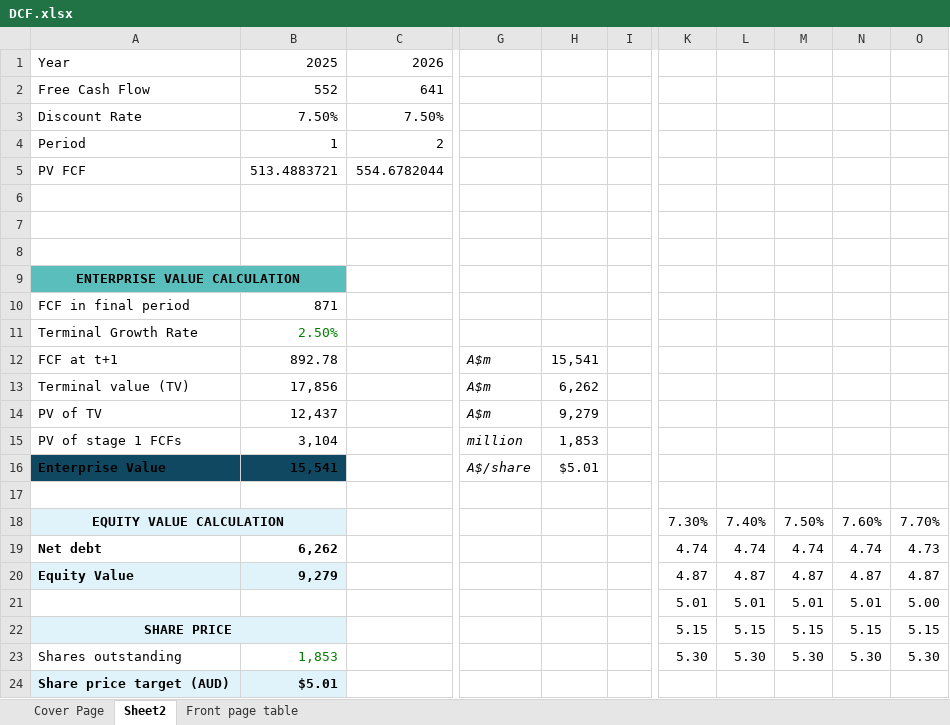
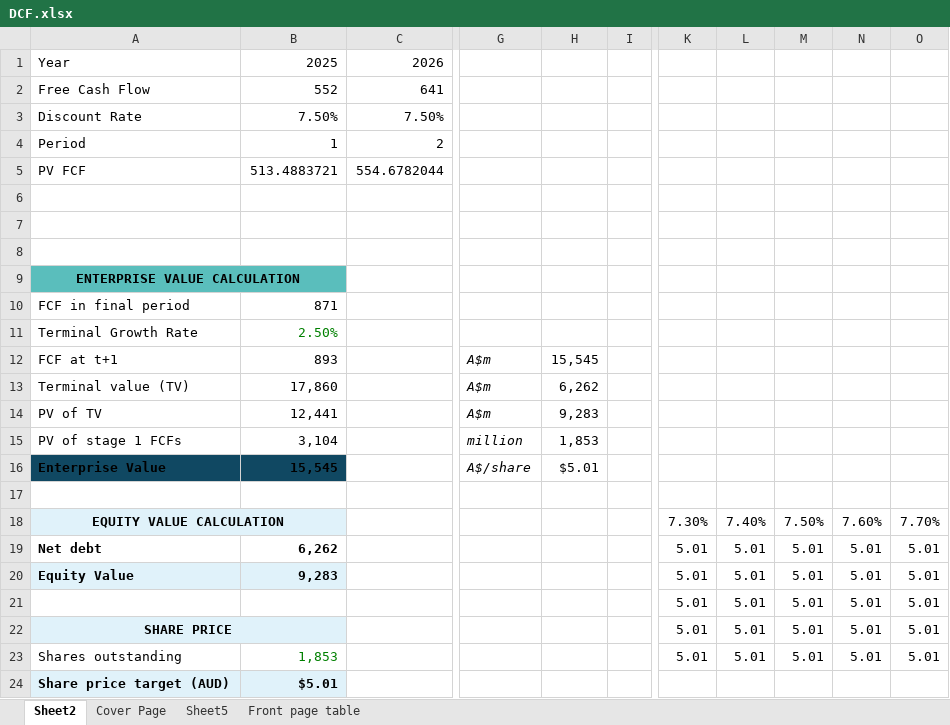
Before and after one commit to minzy123/FINM3422-Group-11, an Excel workbook: DCF Excel/DCF.xlsx, sheet Sheet2, drawn as a sheet; only a part is shown, gaps mark what is left out; values as stored, in another font and other column widths than the file's, no borders; the diff names each change by its address in the sheet, - before the commit and + after, or states it on an @@ line.

```diff
--- a/DCF Excel/DCF.xlsx (sheet Sheet2)
+++ b/DCF Excel/DCF.xlsx (sheet Sheet2)
+sheet tab: Sheet5
@@ sheet tab order changed: Sheet2 | Cover Page | Sheet5 | Front page table @@
-B12: 892.78
+B12: 893
-H12: 15,541
+H12: 15,545
-B13: 17,856
+B13: 17,860
-B14: 12,437
+B14: 12,441
-H14: 9,279
+H14: 9,283
-B16: 15,541
+B16: 15,545
-K19: 4.74
+K19: 5.01
-L19: 4.74
+L19: 5.01
-M19: 4.74
+M19: 5.01
-N19: 4.74
+N19: 5.01
-O19: 4.73
+O19: 5.01
-B20: 9,279
+B20: 9,283
-K20: 4.87
+K20: 5.01
-L20: 4.87
+L20: 5.01
-M20: 4.87
+M20: 5.01
-N20: 4.87
+N20: 5.01
-O20: 4.87
+O20: 5.01
-O21: 5.00
+O21: 5.01
-K22: 5.15
+K22: 5.01
-L22: 5.15
+L22: 5.01
-M22: 5.15
+M22: 5.01
-N22: 5.15
+N22: 5.01
-O22: 5.15
+O22: 5.01
-K23: 5.30
+K23: 5.01
-L23: 5.30
+L23: 5.01
-M23: 5.30
+M23: 5.01
-N23: 5.30
+N23: 5.01
-O23: 5.30
+O23: 5.01
```
Also changed, not shown: formulas that keep their value, 4 other files.
